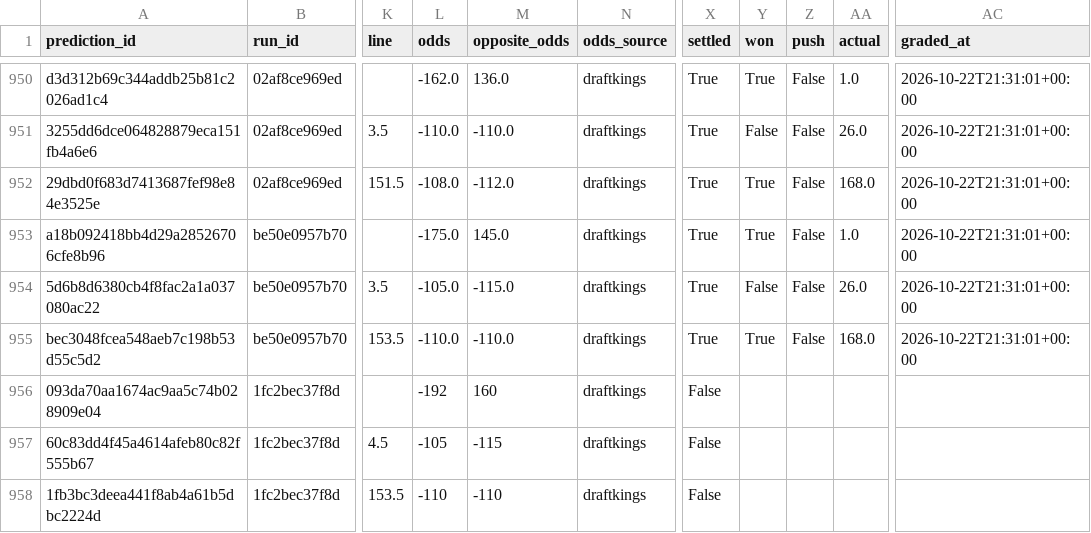
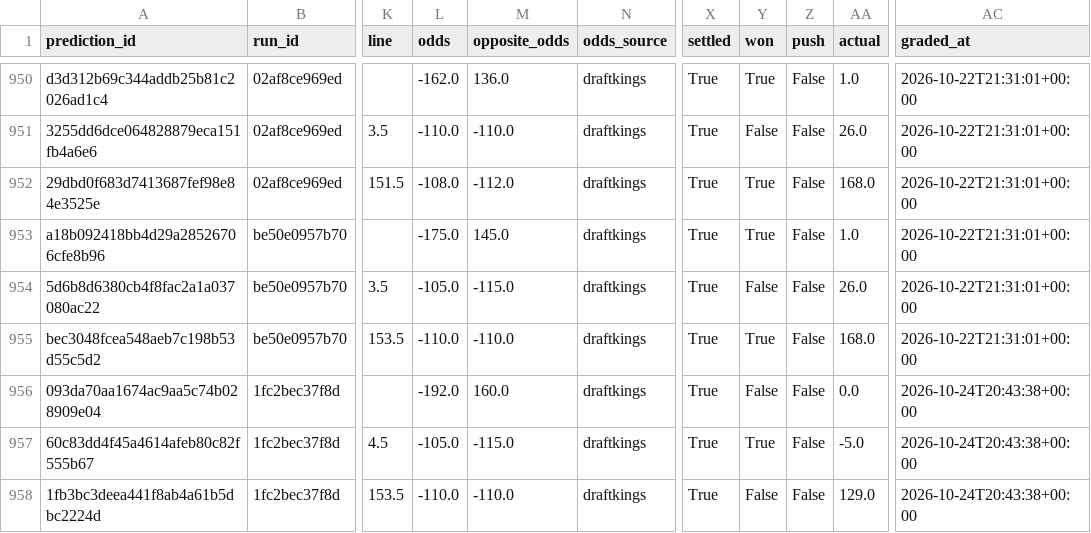
Before and after one commit to Alphakiller1/wnba-edge-model, a CSV file: data/predictions/market_predictions.csv, drawn as a sheet; only a part is shown, gaps mark what is left out; the diff names each change by its address in the sheet, - before the commit and + after, or states it on an @@ line.

```diff
--- a/data/predictions/market_predictions.csv
+++ b/data/predictions/market_predictions.csv
-L956 (odds): -192
+L956 (odds): -192.0
-M956 (opposite_odds): 160
+M956 (opposite_odds): 160.0
-X956:X958 (settled): False
+X956:X958 (settled): True
-Y956 (won): (empty)
+Y956 (won): False
-Z956:Z958 (push): (empty)
+Z956:Z958 (push): False
-AA956 (actual): (empty)
+AA956 (actual): 0.0
-AC956:AC958 (graded_at): (empty)
+AC956:AC958 (graded_at): 2026-10-24T20:43:38+00:00
-L957 (odds): -105
+L957 (odds): -105.0
-M957 (opposite_odds): -115
+M957 (opposite_odds): -115.0
-Y957 (won): (empty)
+Y957 (won): True
-AA957 (actual): (empty)
+AA957 (actual): -5.0
-L958 (odds): -110
+L958 (odds): -110.0
-M958 (opposite_odds): -110
+M958 (opposite_odds): -110.0
-Y958 (won): (empty)
+Y958 (won): False
-AA958 (actual): (empty)
+AA958 (actual): 129.0
```
Also changed, not shown: data/odds/odds_latest.csv, data/predictions/game_predictions.csv, 14 other files.
